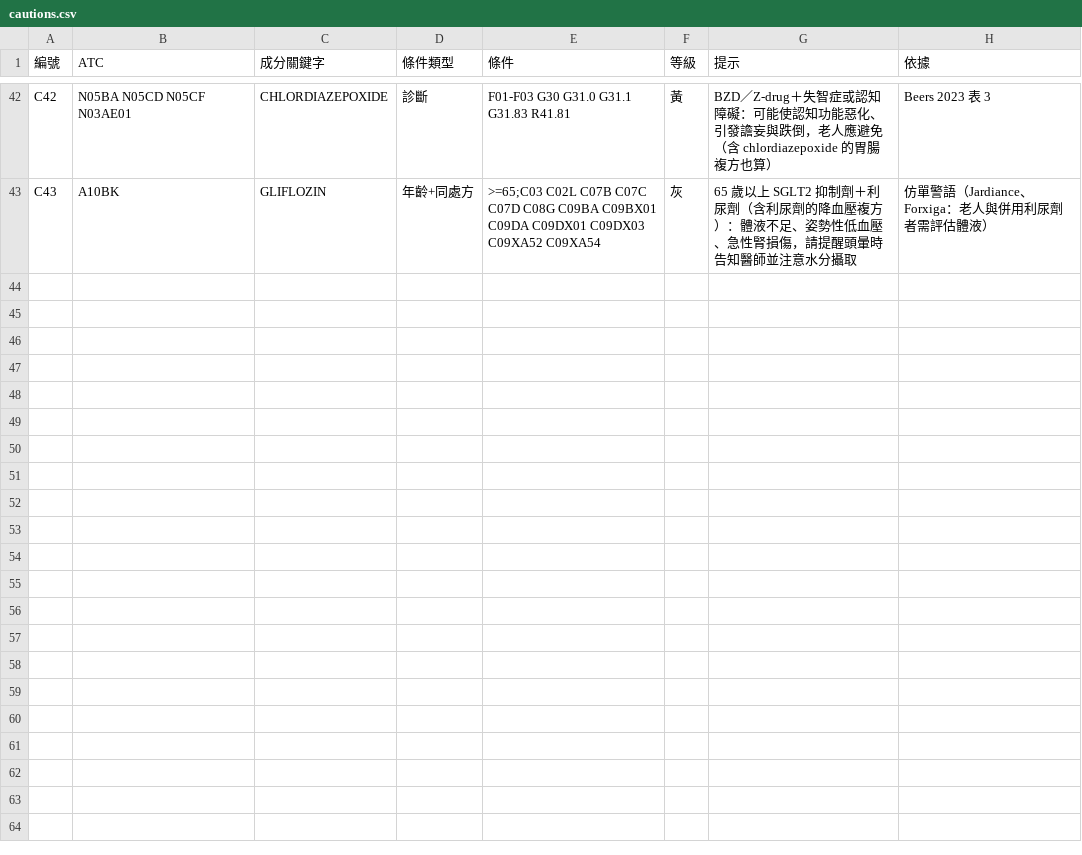
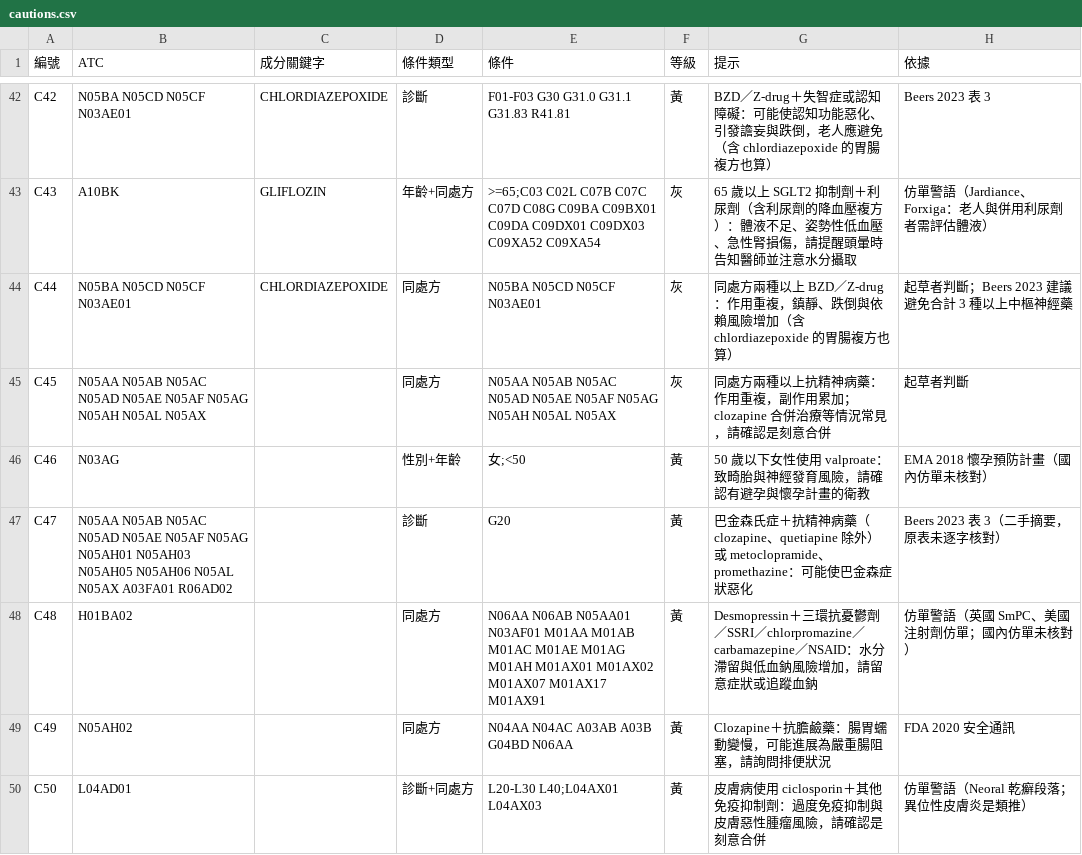
Before and after one commit to whyfenta/GTsloth-s-eye, a CSV file: docs/reference/rx-rules/cautions.csv, drawn as a sheet; only a part is shown, gaps mark what is left out; the diff names each change by its address in the sheet, - before the commit and + after, or states it on an @@ line.

```diff
--- a/docs/reference/rx-rules/cautions.csv
+++ b/docs/reference/rx-rules/cautions.csv
+row 44: C44 | N05BA N05CD N05CF N03AE01 | CHLORDIAZEPOXIDE | 同處方 | N05BA N05CD N05CF N03AE01 | 灰 | 同處方兩種以上 BZD／Z-drug：作用重複，鎮靜、跌倒與依賴風險增加（含 chlordiazepoxide 的胃腸複方也算） | 起草者判斷；Beers 2023 建議避免合計 3 種以上中樞神經藥
+row 45: C45 | N05AA N05AB N05AC N05AD N05AE N05AF N05AG N05AH N05AL N05AX |  | 同處方 | N05AA N05AB N05AC N05AD N05AE N05AF N05AG N05AH N05AL N05AX | 灰 | 同處方兩種以上抗精神病藥：作用重複，副作用累加；clozapine 合併治療等情況常見，請確認是刻意合併 | 起草者判斷
+row 46: C46 | N03AG |  | 性別+年齡 | 女;<50 | 黃 | 50 歲以下女性使用 valproate：致畸胎與神經發育風險，請確認有避孕與懷孕計畫的衛教 | EMA 2018 懷孕預防計畫（國內仿單未核對）
+row 47: C47 | N05AA N05AB N05AC N05AD N05AE N05AF N05AG N05AH01 N05AH03 N05AH05 N05AH06 N05AL N05AX A03FA01 R06AD02 |  | 診斷 | G20 | 黃 | 巴金森氏症＋抗精神病藥（clozapine、quetiapine 除外）或 metoclopramide、promethazine：可能使巴金森症狀惡化 | Beers 2023 表 3（二手摘要，原表未逐字核對）
+row 48: C48 | H01BA02 |  | 同處方 | N06AA N06AB N05AA01 N03AF01 M01AA M01AB M01AC M01AE M01AG M01AH M01AX01 M01AX02 M01AX07 M01AX17 M01AX91 | 黃 | Desmopressin＋三環抗憂鬱劑／SSRI／chlorpromazine／carbamazepine／NSAID：水分滯留與低血鈉風險增加，請留意症狀或追蹤血鈉 | 仿單警語（英國 SmPC、美國注射劑仿單；國內仿單未核對）
+row 49: C49 | N05AH02 |  | 同處方 | N04AA N04AC A03AB A03B G04BD N06AA | 黃 | Clozapine＋抗膽鹼藥：腸胃蠕動變慢，可能進展為嚴重腸阻塞，請詢問排便狀況 | FDA 2020 安全通訊
+row 50: C50 | L04AD01 |  | 診斷+同處方 | L20-L30 L40;L04AX01 L04AX03 | 黃 | 皮膚病使用 ciclosporin＋其他免疫抑制劑：過度免疫抑制與皮膚惡性腫瘤風險，請確認是刻意合併 | 仿單警語（Neoral 乾癬段落；異位性皮膚炎是類推）
```
Also changed, not shown: docs/reference/rx-rules/co-drugs.csv, docs/reference/rx-rules/indications.csv, 11 other files.
